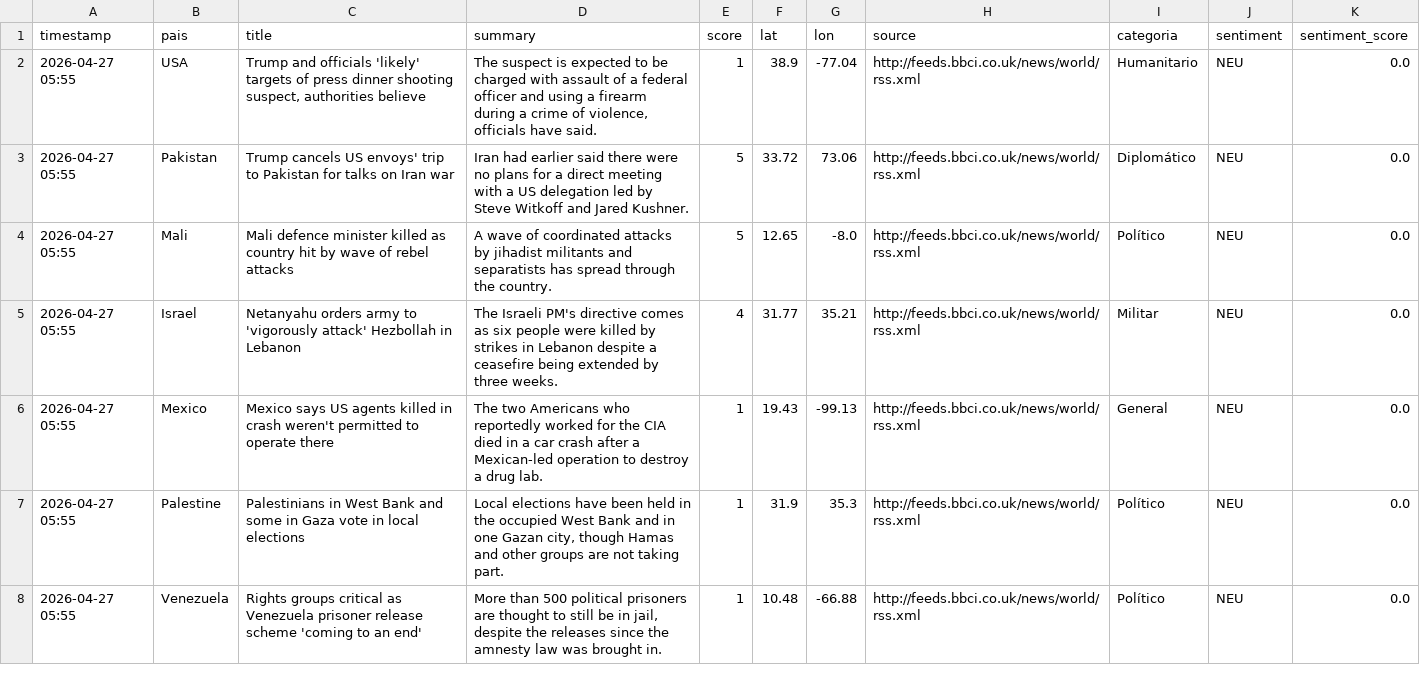
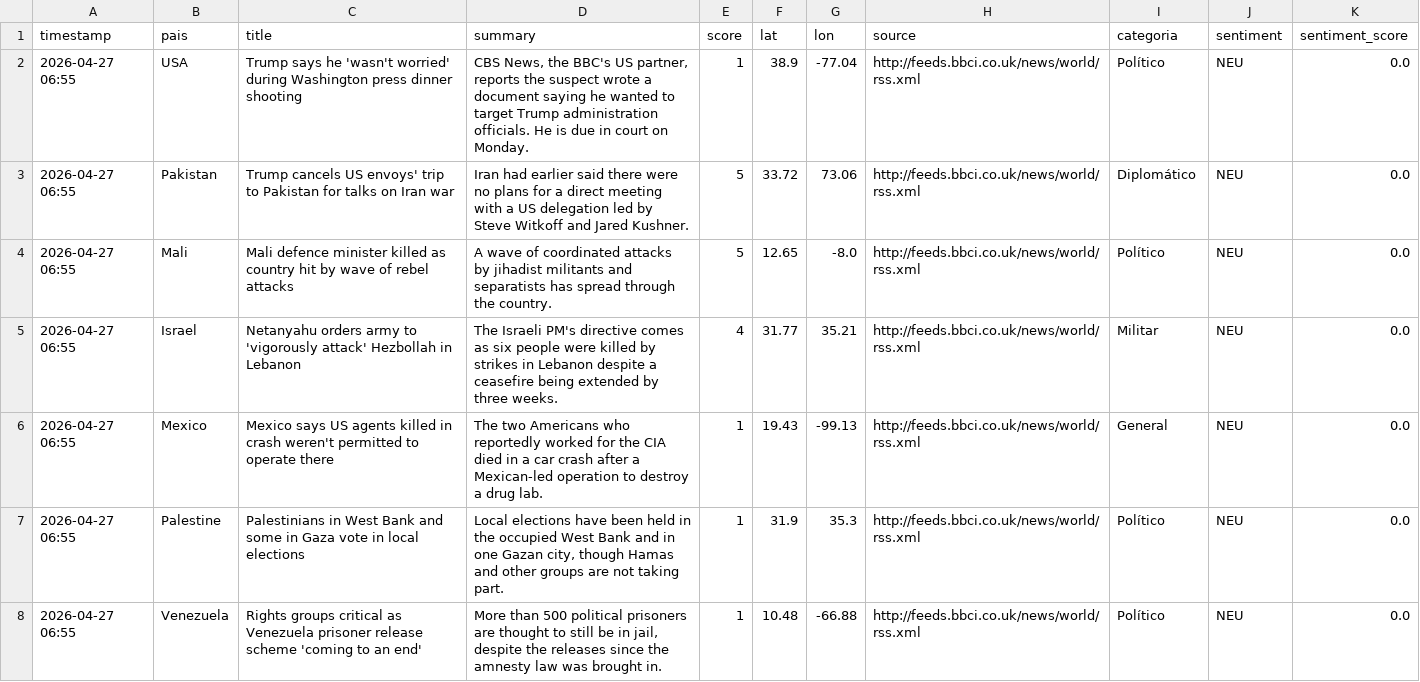
Before and after one commit to mcasrom/sieg-conflicts, a CSV file: data/processed/conflicts.csv, drawn as a sheet; only a part is shown; the diff covers the shown part only.

Commit message:
pipeline: datos 2026-04-27 06:55

```diff
--- a/data/processed/conflicts.csv
+++ b/data/processed/conflicts.csv
@@ -1,8 +1,8 @@
 timestamp,pais,title,summary,score,lat,lon,source,categoria,sentiment,sentiment_score
-2026-04-27 05:55,USA,"Trump and officials 'likely' targets of press dinner shooting suspect, authorities believe","The suspect is expected to be charged with assault of a federal officer and using a firearm during a crime of violence, officials have said.",1,38.9,-77.04,http://feeds.bbci.co.uk/news/world/rss.xml,Humanitario,NEU,0.0
-2026-04-27 05:55,Pakistan,Trump cancels US envoys' trip to Pakistan for talks on Iran war,Iran had earlier said there were no plans for a direct meeting with a US delegation led by Steve Witkoff and Jared Kushner.,5,33.72,73.06,http://feeds.bbci.co.uk/news/world/rss.xml,Diplomático,NEU,0.0
-2026-04-27 05:55,Mali,Mali defence minister killed as country hit by wave of rebel attacks,A wave of coordinated attacks by jihadist militants and separatists has spread through the country.,5,12.65,-8.0,http://feeds.bbci.co.uk/news/world/rss.xml,Político,NEU,0.0
-2026-04-27 05:55,Israel,Netanyahu orders army to 'vigorously attack' Hezbollah in Lebanon,The Israeli PM's directive comes as six people were killed by strikes in Lebanon despite a ceasefire being extended by three weeks.,4,31.77,35.21,http://feeds.bbci.co.uk/news/world/rss.xml,Militar,NEU,0.0
-2026-04-27 05:55,Mexico,Mexico says US agents killed in crash weren't permitted to operate there,The two Americans who reportedly worked for the CIA died in a car crash after a Mexican-led operation to destroy a drug lab.,1,19.43,-99.13,http://feeds.bbci.co.uk/news/world/rss.xml,General,NEU,0.0
-2026-04-27 05:55,Palestine,Palestinians in West Bank and some in Gaza vote in local elections,"Local elections have been held in the occupied West Bank and in one Gazan city, though Hamas and other groups are not taking part.",1,31.9,35.3,http://feeds.bbci.co.uk/news/world/rss.xml,Político,NEU,0.0
-2026-04-27 05:55,Venezuela,Rights groups critical as Venezuela prisoner release scheme 'coming to an end',"More than 500 political prisoners are thought to still be in jail, despite the releases since the amnesty law was brought in.",1,10.48,-66.88,http://feeds.bbci.co.uk/news/world/rss.xml,Político,NEU,0.0
+2026-04-27 06:55,USA,Trump says he 'wasn't worried' during Washington press dinner shooting,"CBS News, the BBC's US partner, reports the suspect wrote a document saying he wanted to target Trump administration officials. He is due in court on Monday.",1,38.9,-77.04,http://feeds.bbci.co.uk/news/world/rss.xml,Político,NEU,0.0
+2026-04-27 06:55,Pakistan,Trump cancels US envoys' trip to Pakistan for talks on Iran war,Iran had earlier said there were no plans for a direct meeting with a US delegation led by Steve Witkoff and Jared Kushner.,5,33.72,73.06,http://feeds.bbci.co.uk/news/world/rss.xml,Diplomático,NEU,0.0
+2026-04-27 06:55,Mali,Mali defence minister killed as country hit by wave of rebel attacks,A wave of coordinated attacks by jihadist militants and separatists has spread through the country.,5,12.65,-8.0,http://feeds.bbci.co.uk/news/world/rss.xml,Político,NEU,0.0
+2026-04-27 06:55,Israel,Netanyahu orders army to 'vigorously attack' Hezbollah in Lebanon,The Israeli PM's directive comes as six people were killed by strikes in Lebanon despite a ceasefire being extended by three weeks.,4,31.77,35.21,http://feeds.bbci.co.uk/news/world/rss.xml,Militar,NEU,0.0
+2026-04-27 06:55,Mexico,Mexico says US agents killed in crash weren't permitted to operate there,The two Americans who reportedly worked for the CIA died in a car crash after a Mexican-led operation to destroy a drug lab.,1,19.43,-99.13,http://feeds.bbci.co.uk/news/world/rss.xml,General,NEU,0.0
+2026-04-27 06:55,Palestine,Palestinians in West Bank and some in Gaza vote in local elections,"Local elections have been held in the occupied West Bank and in one Gazan city, though Hamas and other groups are not taking part.",1,31.9,35.3,http://feeds.bbci.co.uk/news/world/rss.xml,Político,NEU,0.0
+2026-04-27 06:55,Venezuela,Rights groups critical as Venezuela prisoner release scheme 'coming to an end',"More than 500 political prisoners are thought to still be in jail, despite the releases since the amnesty law was brought in.",1,10.48,-66.88,http://feeds.bbci.co.uk/news/world/rss.xml,Político,NEU,0.0
```
Also changed, not shown: 58 edited cells elsewhere in this file.
